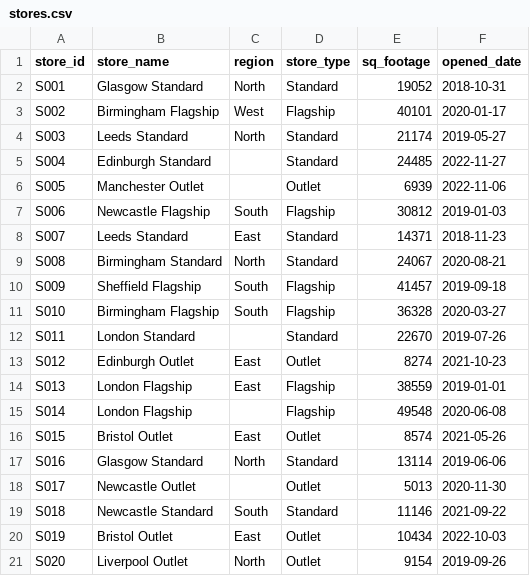
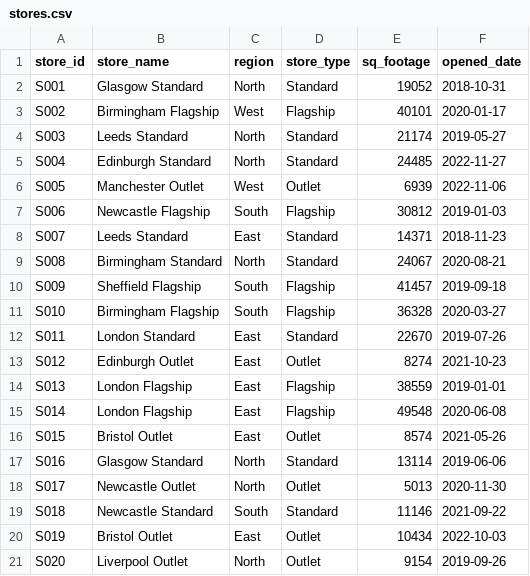
Before and after one commit to Jawidd/RetailOps-Stock-Signal, a CSV file: data/synthetic/stores.csv, drawn as a sheet.

```diff
--- a/data/synthetic/stores.csv
+++ b/data/synthetic/stores.csv
@@ -4,4 +4,4 @@ S002,Birmingham Flagship,West,Flagship,40101,2020-01-17
 S003,Leeds Standard,North,Standard,21174,2019-05-27
-S004,Edinburgh Standard,,Standard,24485,2022-11-27
-S005,Manchester Outlet,,Outlet,6939,2022-11-06
+S004,Edinburgh Standard,North,Standard,24485,2022-11-27
+S005,Manchester Outlet,West,Outlet,6939,2022-11-06
 S006,Newcastle Flagship,South,Flagship,30812,2019-01-03
@@ -11,9 +11,9 @@ S009,Sheffield Flagship,South,Flagship,41457,2019-09-18
 S010,Birmingham Flagship,South,Flagship,36328,2020-03-27
-S011,London Standard,,Standard,22670,2019-07-26
+S011,London Standard,East,Standard,22670,2019-07-26
 S012,Edinburgh Outlet,East,Outlet,8274,2021-10-23
 S013,London Flagship,East,Flagship,38559,2019-01-01
-S014,London Flagship,,Flagship,49548,2020-06-08
+S014,London Flagship,East,Flagship,49548,2020-06-08
 S015,Bristol Outlet,East,Outlet,8574,2021-05-26
 S016,Glasgow Standard,North,Standard,13114,2019-06-06
-S017,Newcastle Outlet,,Outlet,5013,2020-11-30
+S017,Newcastle Outlet,North,Outlet,5013,2020-11-30
 S018,Newcastle Standard,South,Standard,11146,2021-09-22
```
Also changed, not shown: 7 other files.
